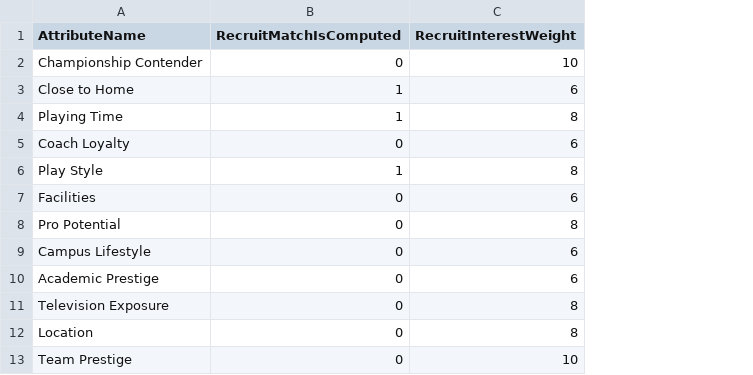
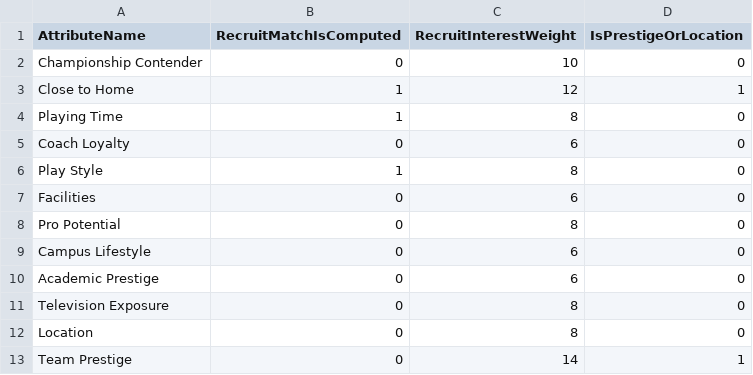
Before and after one commit to matthewpanetta/Head-Football-Coach, a CSV file: HeadFootballCoach/scripts/data_import/TeamInfoTopic.csv, drawn as a sheet; the diff names each change by its address in the sheet, - before the commit and + after, or states it on an @@ line.

Commit message:
Recruiting happens by topics & scouting matters

```diff
--- a/HeadFootballCoach/scripts/data_import/TeamInfoTopic.csv
+++ b/HeadFootballCoach/scripts/data_import/TeamInfoTopic.csv
+column D (IsPrestigeOrLocation), rows 2-13: 0 | 1 | 0 | 0 | 0 | 0 | 0 | 0 | 0 | 0 | 0 | 1
-C3 (RecruitInterestWeight): 6
+C3 (RecruitInterestWeight): 12
-C13 (RecruitInterestWeight): 10
+C13 (RecruitInterestWeight): 14
```
Also changed, not shown: HeadFootballCoach/scripts/data_import/Team.csv, 52 other files.
